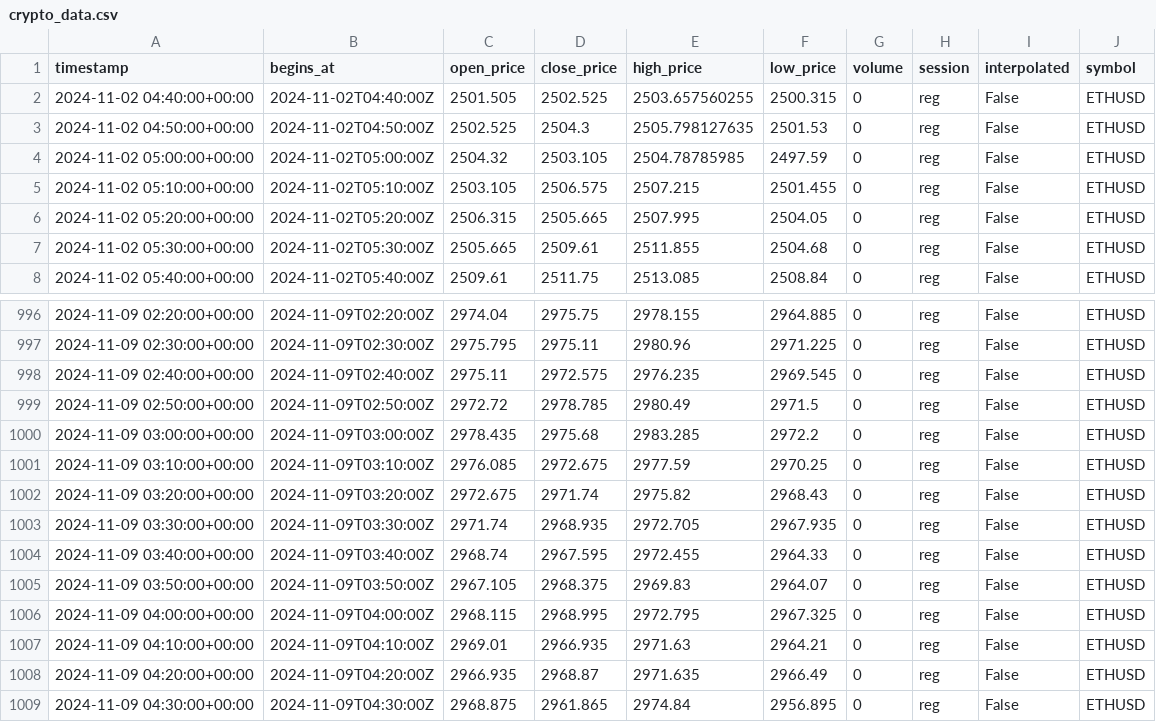
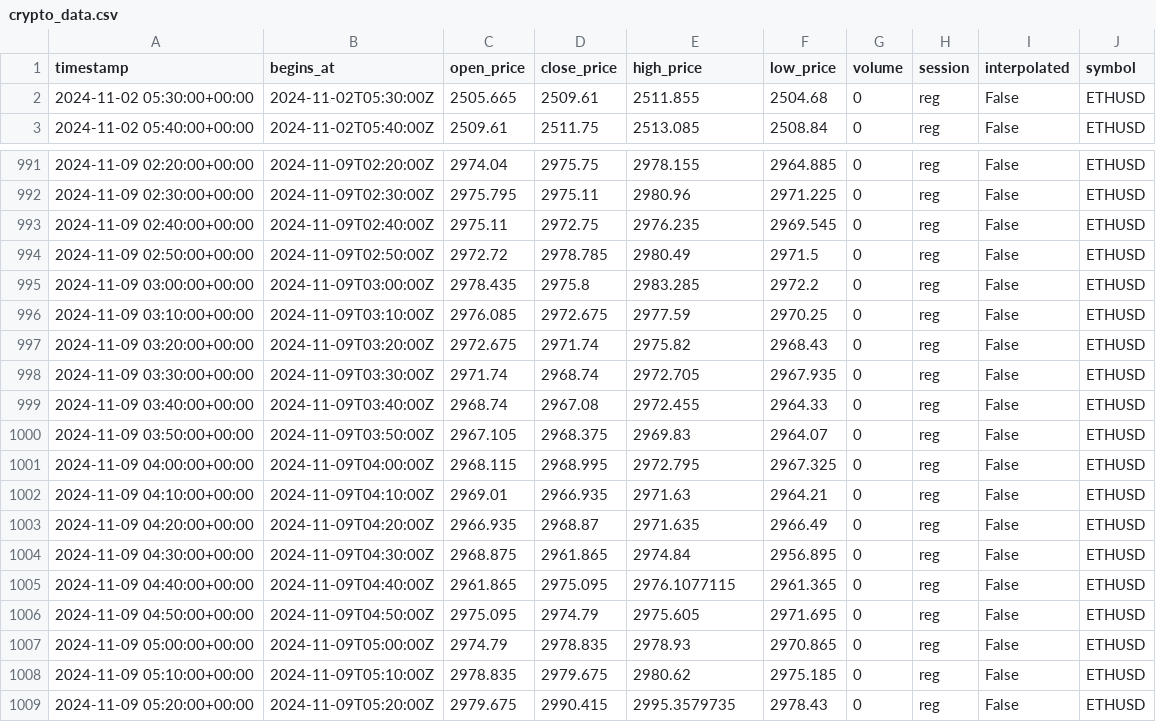
Before and after one commit to jmukobi/CS229-Project, a CSV file: crypto_data.csv, drawn as a sheet; only a part is shown, gaps mark what is left out.

```diff
--- a/crypto_data.csv
+++ b/crypto_data.csv
@@ -1,7 +1,2 @@
 timestamp,begins_at,open_price,close_price,high_price,low_price,volume,session,interpolated,symbol
-2024-11-02 04:40:00+00:00,2024-11-02T04:40:00Z,2501.505,2502.525,2503.657560255,2500.315,0,reg,False,ETHUSD
-2024-11-02 04:50:00+00:00,2024-11-02T04:50:00Z,2502.525,2504.3,2505.798127635,2501.53,0,reg,False,ETHUSD
-2024-11-02 05:00:00+00:00,2024-11-02T05:00:00Z,2504.32,2503.105,2504.78785985,2497.59,0,reg,False,ETHUSD
-2024-11-02 05:10:00+00:00,2024-11-02T05:10:00Z,2503.105,2506.575,2507.215,2501.455,0,reg,False,ETHUSD
-2024-11-02 05:20:00+00:00,2024-11-02T05:20:00Z,2506.315,2505.665,2507.995,2504.05,0,reg,False,ETHUSD
 2024-11-02 05:30:00+00:00,2024-11-02T05:30:00Z,2505.665,2509.61,2511.855,2504.68,0,reg,False,ETHUSD
@@ -997,9 +992,9 @@ timestamp,begins_at,open_price,close_price,high_price,low_price,volume,session,i
 2024-11-09 02:30:00+00:00,2024-11-09T02:30:00Z,2975.795,2975.11,2980.96,2971.225,0,reg,False,ETHUSD
-2024-11-09 02:40:00+00:00,2024-11-09T02:40:00Z,2975.11,2972.575,2976.235,2969.545,0,reg,False,ETHUSD
+2024-11-09 02:40:00+00:00,2024-11-09T02:40:00Z,2975.11,2972.75,2976.235,2969.545,0,reg,False,ETHUSD
 2024-11-09 02:50:00+00:00,2024-11-09T02:50:00Z,2972.72,2978.785,2980.49,2971.5,0,reg,False,ETHUSD
-2024-11-09 03:00:00+00:00,2024-11-09T03:00:00Z,2978.435,2975.68,2983.285,2972.2,0,reg,False,ETHUSD
+2024-11-09 03:00:00+00:00,2024-11-09T03:00:00Z,2978.435,2975.8,2983.285,2972.2,0,reg,False,ETHUSD
 2024-11-09 03:10:00+00:00,2024-11-09T03:10:00Z,2976.085,2972.675,2977.59,2970.25,0,reg,False,ETHUSD
 2024-11-09 03:20:00+00:00,2024-11-09T03:20:00Z,2972.675,2971.74,2975.82,2968.43,0,reg,False,ETHUSD
-2024-11-09 03:30:00+00:00,2024-11-09T03:30:00Z,2971.74,2968.935,2972.705,2967.935,0,reg,False,ETHUSD
-2024-11-09 03:40:00+00:00,2024-11-09T03:40:00Z,2968.74,2967.595,2972.455,2964.33,0,reg,False,ETHUSD
+2024-11-09 03:30:00+00:00,2024-11-09T03:30:00Z,2971.74,2968.74,2972.705,2967.935,0,reg,False,ETHUSD
+2024-11-09 03:40:00+00:00,2024-11-09T03:40:00Z,2968.74,2967.08,2972.455,2964.33,0,reg,False,ETHUSD
 2024-11-09 03:50:00+00:00,2024-11-09T03:50:00Z,2967.105,2968.375,2969.83,2964.07,0,reg,False,ETHUSD
@@ -1009 +1004,6 @@ timestamp,begins_at,open_price,close_price,high_price,low_price,volume,session,i
 2024-11-09 04:30:00+00:00,2024-11-09T04:30:00Z,2968.875,2961.865,2974.84,2956.895,0,reg,False,ETHUSD
+2024-11-09 04:40:00+00:00,2024-11-09T04:40:00Z,2961.865,2975.095,2976.1077115,2961.365,0,reg,False,ETHUSD
+2024-11-09 04:50:00+00:00,2024-11-09T04:50:00Z,2975.095,2974.79,2975.605,2971.695,0,reg,False,ETHUSD
+2024-11-09 05:00:00+00:00,2024-11-09T05:00:00Z,2974.79,2978.835,2978.93,2970.865,0,reg,False,ETHUSD
+2024-11-09 05:10:00+00:00,2024-11-09T05:10:00Z,2978.835,2979.675,2980.62,2975.185,0,reg,False,ETHUSD
+2024-11-09 05:20:00+00:00,2024-11-09T05:20:00Z,2979.675,2990.415,2995.3579735,2978.43,0,reg,False,ETHUSD
```
Also changed, not shown: 1 other file.
